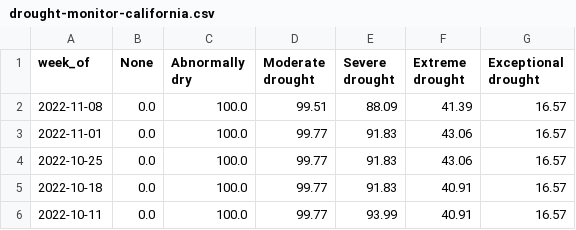
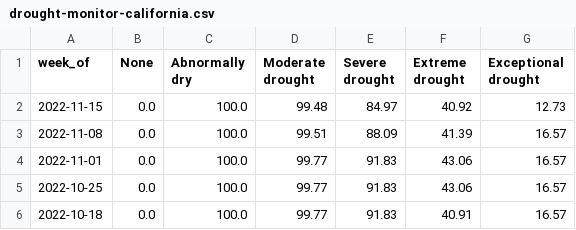
Before and after one commit to datadesk/california-drought-scrapers, a CSV file: data/processed/drought-monitor-california.csv, drawn as a sheet; only a part is shown; the shorter side is filled out with more unchanged rows.

```diff
--- a/data/processed/drought-monitor-california.csv
+++ b/data/processed/drought-monitor-california.csv
@@ -1,2 +1,3 @@
 week_of,None,Abnormally dry,Moderate drought,Severe drought,Extreme drought,Exceptional drought
+2022-11-15,0.0,100.0,99.48,84.97,40.92,12.73
 2022-11-08,0.0,100.0,99.51,88.09,41.39,16.57
```
